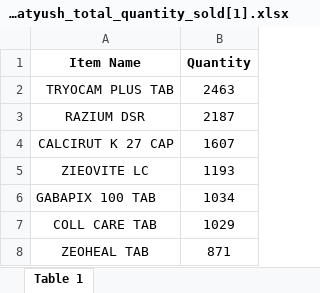
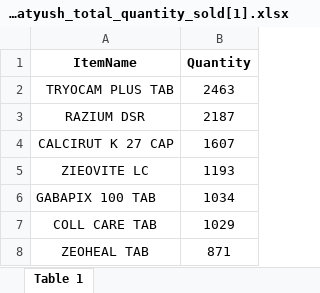
Before and after one commit to adithya6603/data, an Excel workbook: drpratyush_total_quantity_sold[1].xlsx, sheet Table 1, drawn as a sheet; only a part is shown; values as stored, in another font and other column widths than the file's, no borders; the diff names each change by its address in the sheet, - before the commit and + after, or states it on an @@ line.

Commit message:
Add files via upload

```diff
--- a/drpratyush_total_quantity_sold[1].xlsx (sheet Table 1)
+++ b/drpratyush_total_quantity_sold[1].xlsx (sheet Table 1)
-A1: Item Name
+A1: ItemName
```
